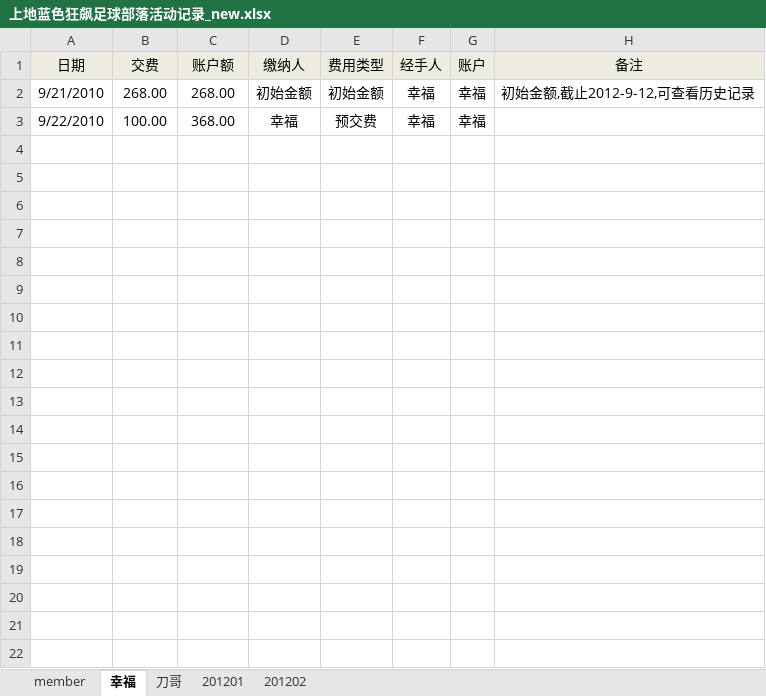
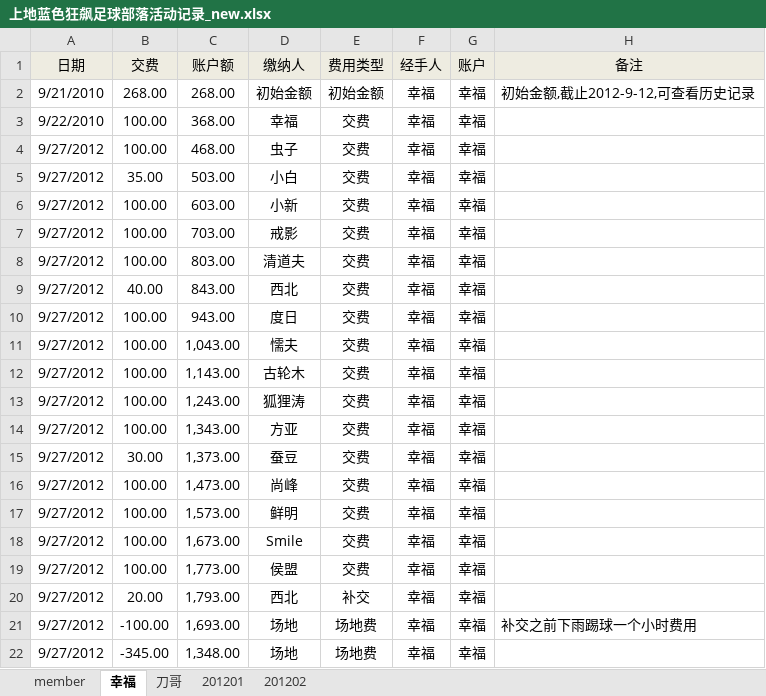
Before and after one commit to jackba/weathervcm, an Excel workbook: house/上地蓝色狂飙足球部落活动记录_new.xlsx, sheet 幸福, drawn as a sheet; values as stored, in another font and other column widths than the file's, no borders; the diff names each change by its address in the sheet, - before the commit and + after, or states it on an @@ line.

```diff
--- a/house/上地蓝色狂飙足球部落活动记录_new.xlsx (sheet 幸福)
+++ b/house/上地蓝色狂飙足球部落活动记录_new.xlsx (sheet 幸福)
-E3 (费用类型): 预交费
+E3 (费用类型): 交费
+row 4: 9/27/2012 | 100.00 | 468.00 | 虫子 | 交费 | 幸福 | 幸福
+row 5: 9/27/2012 | 35.00 | 503.00 | 小白 | 交费 | 幸福 | 幸福
+row 6: 9/27/2012 | 100.00 | 603.00 | 小新 | 交费 | 幸福 | 幸福
+row 7: 9/27/2012 | 100.00 | 703.00 | 戒影 | 交费 | 幸福 | 幸福
+row 8: 9/27/2012 | 100.00 | 803.00 | 清道夫 | 交费 | 幸福 | 幸福
+row 9: 9/27/2012 | 40.00 | 843.00 | 西北 | 交费 | 幸福 | 幸福
+row 10: 9/27/2012 | 100.00 | 943.00 | 度日 | 交费 | 幸福 | 幸福
+row 11: 9/27/2012 | 100.00 | 1,043.00 | 懦夫 | 交费 | 幸福 | 幸福
+row 12: 9/27/2012 | 100.00 | 1,143.00 | 古轮木 | 交费 | 幸福 | 幸福
+row 13: 9/27/2012 | 100.00 | 1,243.00 | 狐狸涛 | 交费 | 幸福 | 幸福
+row 14: 9/27/2012 | 100.00 | 1,343.00 | 方亚 | 交费 | 幸福 | 幸福
+row 15: 9/27/2012 | 30.00 | 1,373.00 | 蚕豆 | 交费 | 幸福 | 幸福
+row 16: 9/27/2012 | 100.00 | 1,473.00 | 尚峰 | 交费 | 幸福 | 幸福
+row 17: 9/27/2012 | 100.00 | 1,573.00 | 鲜明 | 交费 | 幸福 | 幸福
+row 18: 9/27/2012 | 100.00 | 1,673.00 | Smile | 交费 | 幸福 | 幸福
+row 19: 9/27/2012 | 100.00 | 1,773.00 | 侯盟 | 交费 | 幸福 | 幸福
+row 20: 9/27/2012 | 20.00 | 1,793.00 | 西北 | 补交 | 幸福 | 幸福
+row 21: 9/27/2012 | -100.00 | 1,693.00 | 场地 | 场地费 | 幸福 | 幸福 | 补交之前下雨踢球一个小时费用
+row 22: 9/27/2012 | -345.00 | 1,348.00 | 场地 | 场地费 | 幸福 | 幸福
```
Also changed, not shown: sheet member, sheet 201201, sheet 刀哥, house/上地蓝色狂飙足球部落活动记录.xlsx.
